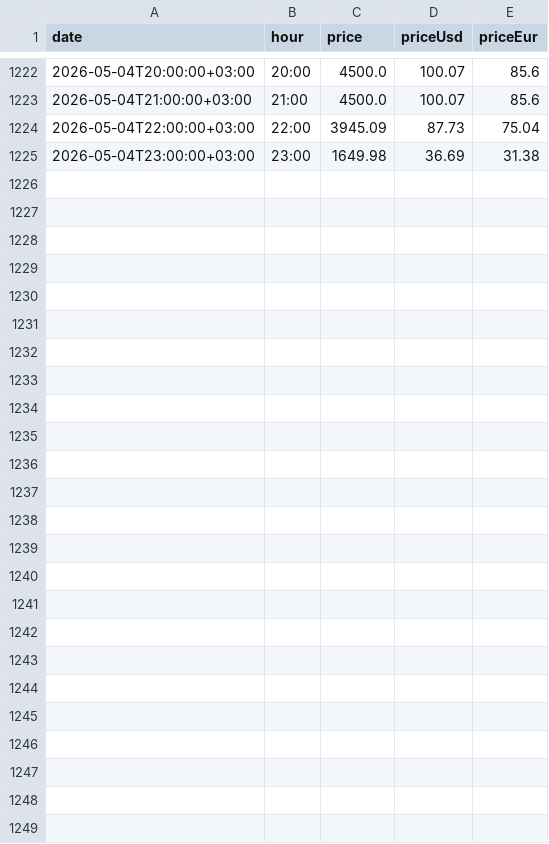
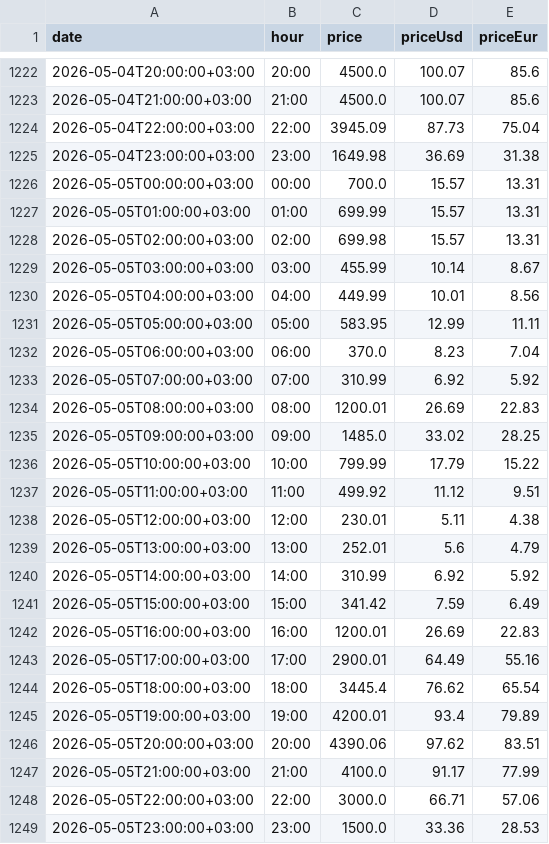
Before and after one commit to BRSTKL/turkey-power-trading, a CSV file: data/processed/master_gop_mcp.csv, drawn as a sheet; only a part is shown, gaps mark what is left out.

```diff
--- a/data/processed/master_gop_mcp.csv
+++ b/data/processed/master_gop_mcp.csv
@@ -1225 +1225,25 @@
 2026-05-04T23:00:00+03:00,23:00,1649.98,36.69,31.38
+2026-05-05T00:00:00+03:00,00:00,700.0,15.57,13.31
+2026-05-05T01:00:00+03:00,01:00,699.99,15.57,13.31
+2026-05-05T02:00:00+03:00,02:00,699.98,15.57,13.31
+2026-05-05T03:00:00+03:00,03:00,455.99,10.14,8.67
+2026-05-05T04:00:00+03:00,04:00,449.99,10.01,8.56
+2026-05-05T05:00:00+03:00,05:00,583.95,12.99,11.11
+2026-05-05T06:00:00+03:00,06:00,370.0,8.23,7.04
+2026-05-05T07:00:00+03:00,07:00,310.99,6.92,5.92
+2026-05-05T08:00:00+03:00,08:00,1200.01,26.69,22.83
+2026-05-05T09:00:00+03:00,09:00,1485.0,33.02,28.25
+2026-05-05T10:00:00+03:00,10:00,799.99,17.79,15.22
+2026-05-05T11:00:00+03:00,11:00,499.92,11.12,9.51
+2026-05-05T12:00:00+03:00,12:00,230.01,5.11,4.38
+2026-05-05T13:00:00+03:00,13:00,252.01,5.6,4.79
+2026-05-05T14:00:00+03:00,14:00,310.99,6.92,5.92
+2026-05-05T15:00:00+03:00,15:00,341.42,7.59,6.49
+2026-05-05T16:00:00+03:00,16:00,1200.01,26.69,22.83
+2026-05-05T17:00:00+03:00,17:00,2900.01,64.49,55.16
+2026-05-05T18:00:00+03:00,18:00,3445.4,76.62,65.54
+2026-05-05T19:00:00+03:00,19:00,4200.01,93.4,79.89
+2026-05-05T20:00:00+03:00,20:00,4390.06,97.62,83.51
+2026-05-05T21:00:00+03:00,21:00,4100.0,91.17,77.99
+2026-05-05T22:00:00+03:00,22:00,3000.0,66.71,57.06
+2026-05-05T23:00:00+03:00,23:00,1500.0,33.36,28.53
```
Also changed, not shown: data/processed/master_bpm_down.csv, data/processed/master_bpm_up.csv, 6 other files.
